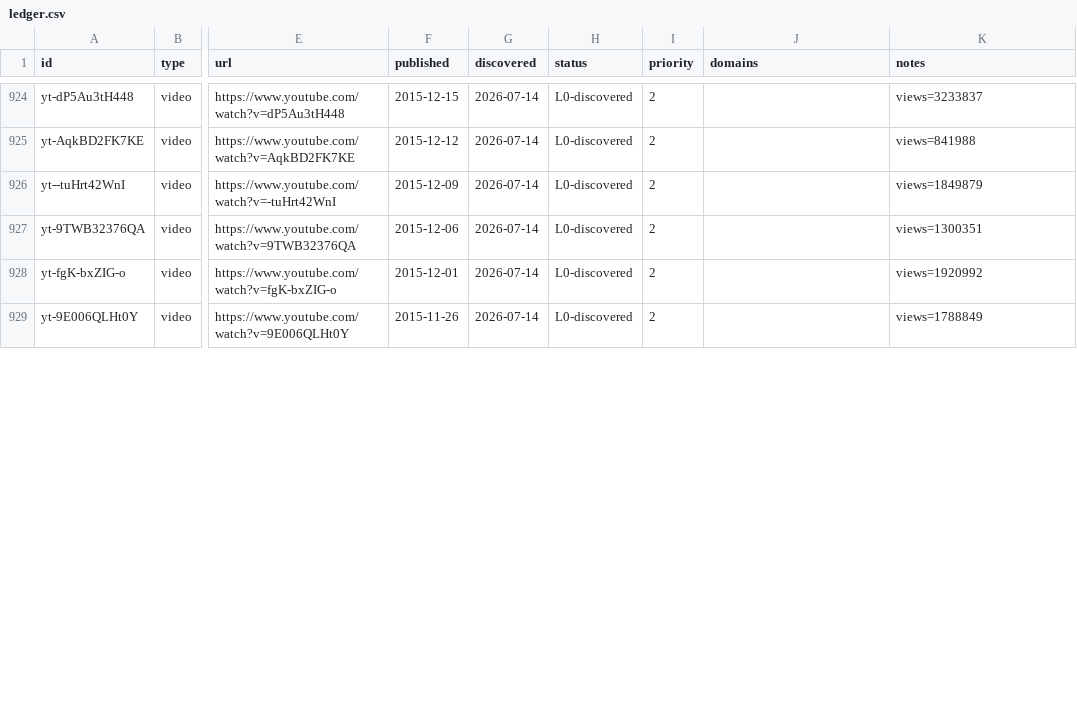
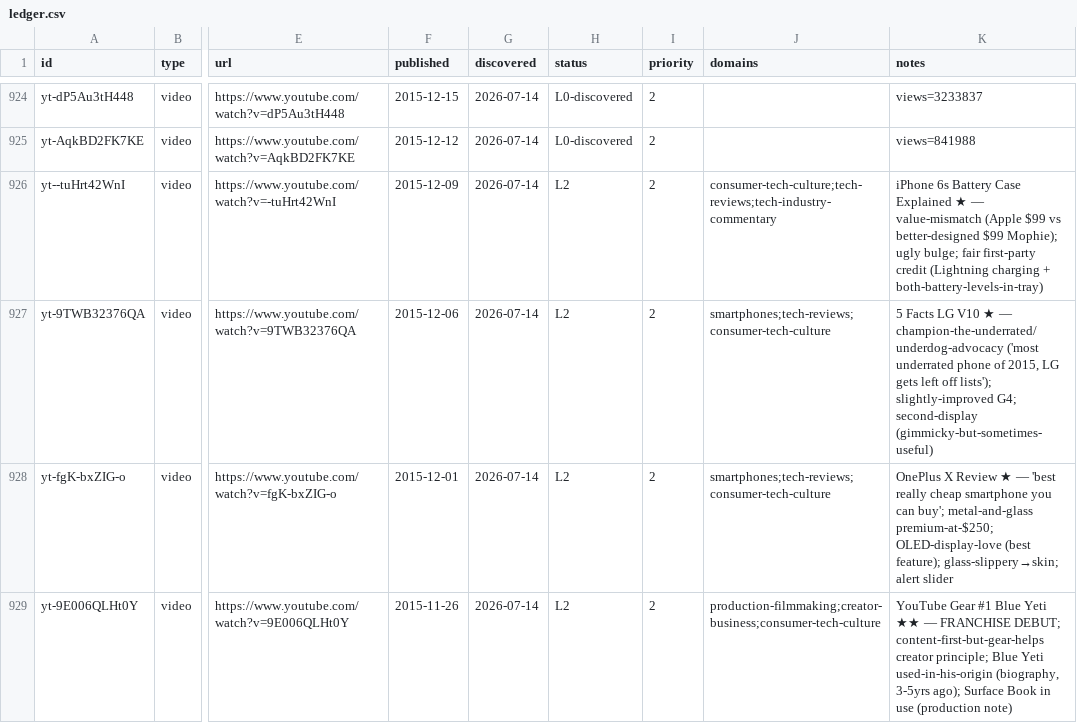
Before and after one commit to claes-work/mkbhd-clone, a CSV file: pipeline/ledger.csv, drawn as a sheet; only a part is shown, gaps mark what is left out; the diff covers the shown part only; the diff names each change by its address in the sheet, - before the commit and + after, or states it on an @@ line.

```diff
--- a/pipeline/ledger.csv
+++ b/pipeline/ledger.csv
-H926:H929 (status): L0-discovered
+H926:H929 (status): L2
-J926 (domains): (empty)
+J926 (domains): consumer-tech-culture;tech-reviews;tech-industry-commentary
-K926 (notes): views=1849879
+K926 (notes): iPhone 6s Battery Case Explained ★ — value-mismatch (Apple $99 vs better-designed $99 Mophie); ugly bulge; fair first-party credit (Lightning charging + both-battery-levels-in-tray)
-J927:J928 (domains): (empty)
+J927:J928 (domains): smartphones;tech-reviews;consumer-tech-culture
-K927 (notes): views=1300351
+K927 (notes): 5 Facts LG V10 ★ — champion-the-underrated/underdog-advocacy ('most underrated phone of 2015, LG gets left off lists'); slightly-improved G4; second-display (gimmicky-but-sometimes-useful)
-K928 (notes): views=1920992
+K928 (notes): OnePlus X Review ★ — 'best really cheap smartphone you can buy'; metal-and-glass premium-at-$250; OLED-display-love (best feature); glass-slippery→skin; alert slider
-J929 (domains): (empty)
+J929 (domains): production-filmmaking;creator-business;consumer-tech-culture
-K929 (notes): views=1788849
+K929 (notes): YouTube Gear #1 Blue Yeti ★★ — FRANCHISE DEBUT; content-first-but-gear-helps creator principle; Blue Yeti used-in-his-origin (biography, 3-5yrs ago); Surface Book in use (production note)
```
Also changed, not shown: 12 edited cells elsewhere in this file, 11 other files.
